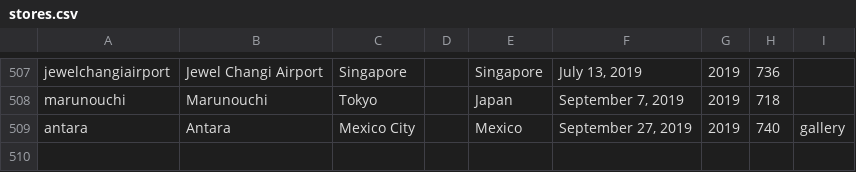
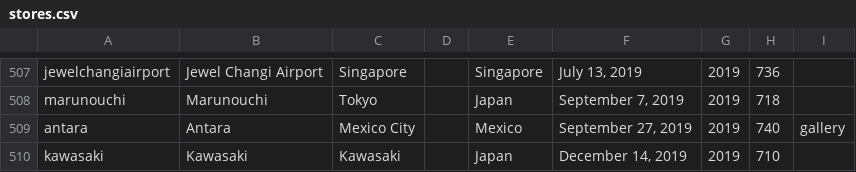
Before and after one commit to thomaspark/applestorefronts, a CSV file: stores.csv, drawn as a sheet; only a part is shown, gaps mark what is left out.

Commit message:
add kawasaki

```diff
--- a/stores.csv
+++ b/stores.csv
@@ -509 +509,2 @@ marunouchi,Marunouchi,Tokyo,,Japan,"September 7, 2019",2019,718,
 antara,Antara,Mexico City,,Mexico,"September 27, 2019",2019,740,gallery
+kawasaki,Kawasaki,Kawasaki,,Japan,"December 14, 2019",2019,710,
```
